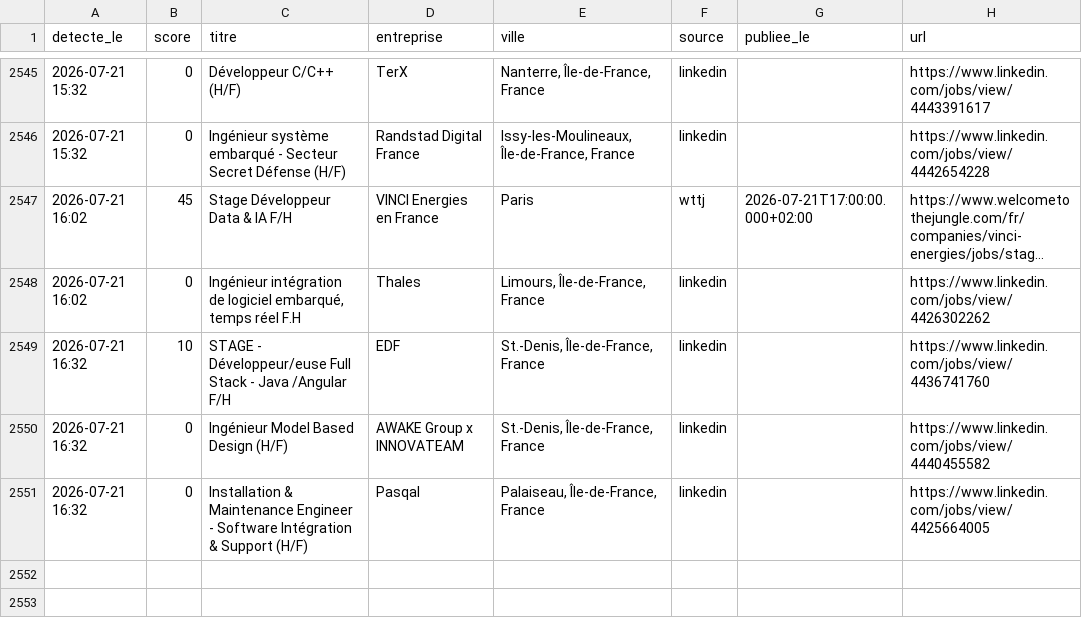
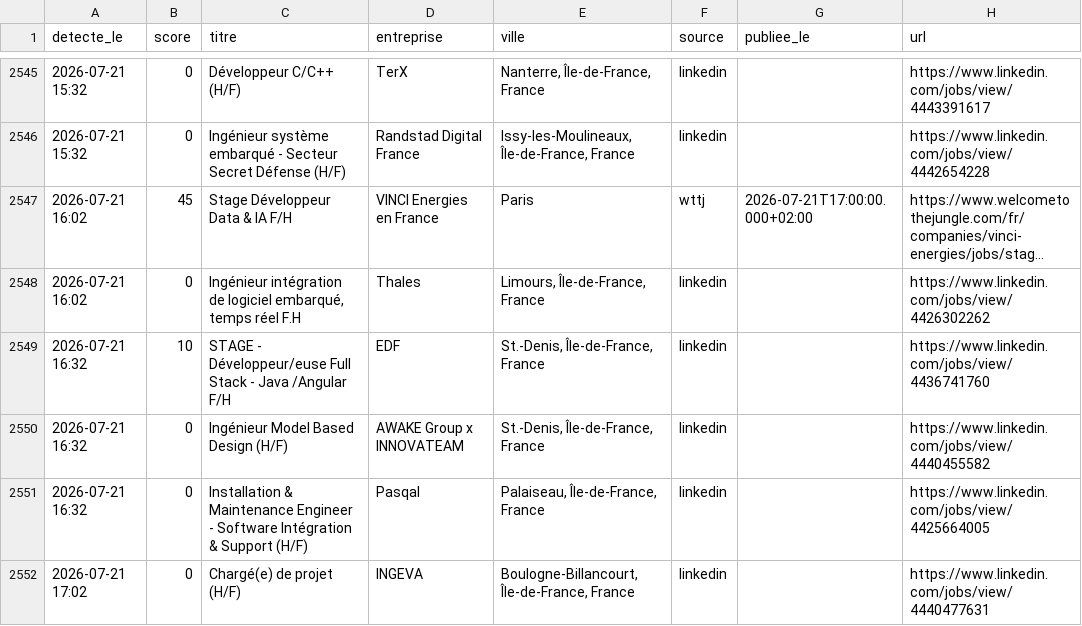
Before and after one commit to RaoufKessouar/job-radar, a CSV file: historique.csv, drawn as a sheet; only a part is shown, gaps mark what is left out; long unchanged cells end in ….

```diff
--- a/historique.csv
+++ b/historique.csv
@@ -2551 +2551,2 @@
 2026-07-21 16:32,0,Installation & Maintenance Engineer - Software Intégration & Support (H/F),Pasqal,"Palaiseau, Île-de-France, France",linkedin,,https://www.linkedin.com/jobs/view/4425664005
+2026-07-21 17:02,0,Chargé(e) de projet (H/F),INGEVA,"Boulogne-Billancourt, Île-de-France, France",linkedin,,https://www.linkedin.com/jobs/view/4440477631
```
Also changed, not shown: 1 other file.
